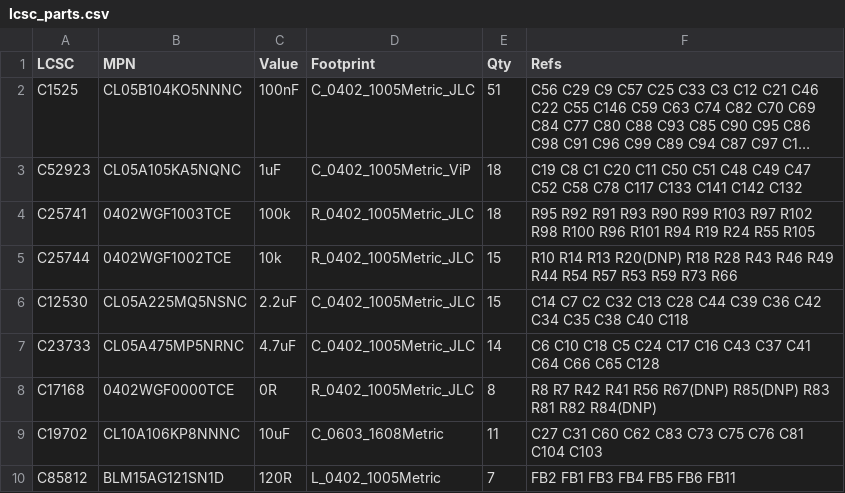
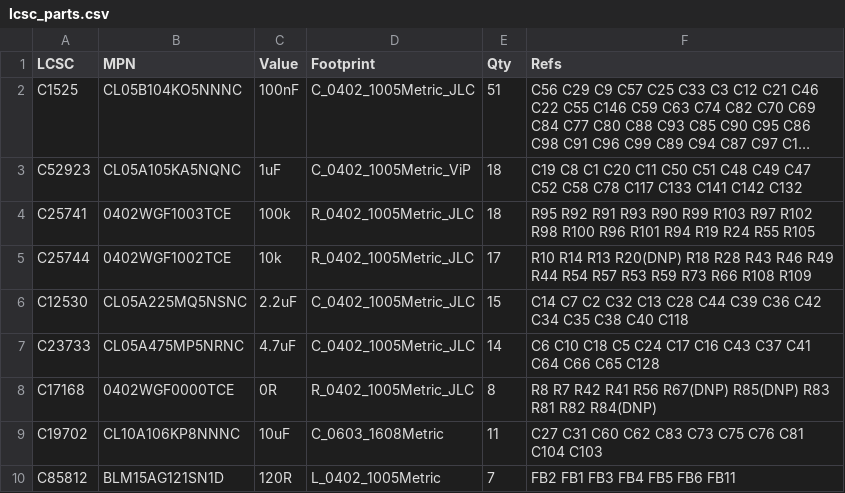
Before and after one commit to newdigate/nosh-dev-board, a CSV file: Kicad/tools/data/lcsc_parts.csv, drawn as a sheet; only a part is shown; long unchanged cells end in ….

```diff
--- a/Kicad/tools/data/lcsc_parts.csv
+++ b/Kicad/tools/data/lcsc_parts.csv
@@ -4,3 +4,3 @@ C52923,CL05A105KA5NQNC,1uF,C_0402_1005Metric_ViP,18,C19 C8 C1 C20 C11 C50 C51 C4
 C25741,0402WGF1003TCE,100k,R_0402_1005Metric_JLC,18,R95 R92 R91 R93 R90 R99 R103 R97 R102 R98 R100 R96 R101 R94 R19 R24 R55 R105
-C25744,0402WGF1002TCE,10k,R_0402_1005Metric_JLC,15,R10 R14 R13 R20(DNP) R18 R28 R43 R46 R49 R44 R54 R57 R53 R59 R73 R66
+C25744,0402WGF1002TCE,10k,R_0402_1005Metric_JLC,17,R10 R14 R13 R20(DNP) R18 R28 R43 R46 R49 R44 R54 R57 R53 R59 R73 R66 R108 R109
 C12530,CL05A225MQ5NSNC,2.2uF,C_0402_1005Metric_JLC,15,C14 C7 C2 C32 C13 C28 C44 C39 C36 C42 C34 C35 C38 C40 C118
```
Also changed, not shown: 3 other files.
